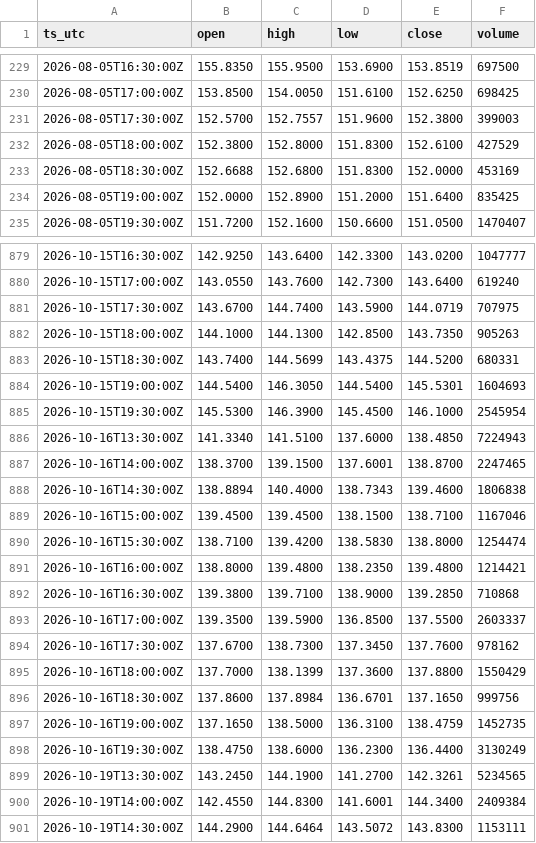
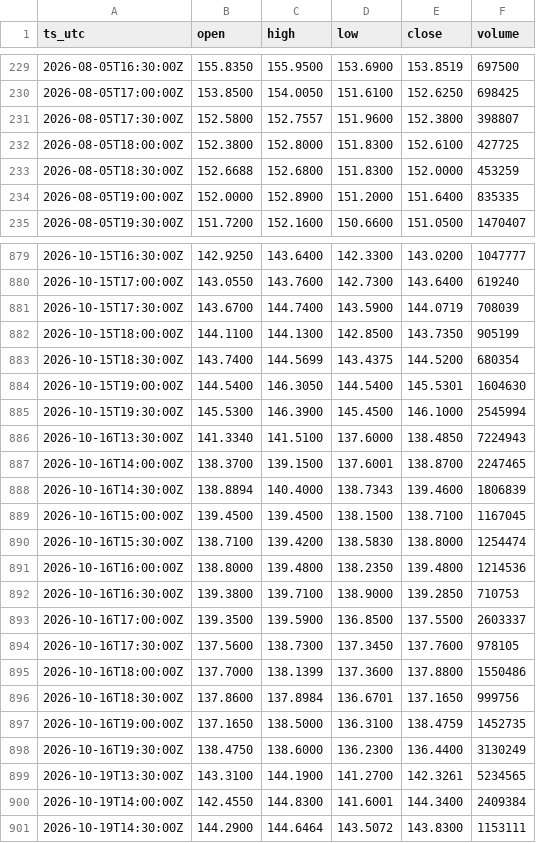
Before and after one commit to OntologyForCapital/skhynix-adr-parity, a CSV file: data/us_skhy.csv, drawn as a sheet; only a part is shown, gaps mark what is left out; the diff covers the shown part only.

```diff
--- a/data/us_skhy.csv
+++ b/data/us_skhy.csv
@@ -230,6 +230,6 @@ ts_utc,open,high,low,close,volume
 2026-08-05T17:00:00Z,153.8500,154.0050,151.6100,152.6250,698425
-2026-08-05T17:30:00Z,152.5700,152.7557,151.9600,152.3800,399003
-2026-08-05T18:00:00Z,152.3800,152.8000,151.8300,152.6100,427529
-2026-08-05T18:30:00Z,152.6688,152.6800,151.8300,152.0000,453169
-2026-08-05T19:00:00Z,152.0000,152.8900,151.2000,151.6400,835425
+2026-08-05T17:30:00Z,152.5800,152.7557,151.9600,152.3800,398807
+2026-08-05T18:00:00Z,152.3800,152.8000,151.8300,152.6100,427725
+2026-08-05T18:30:00Z,152.6688,152.6800,151.8300,152.0000,453259
+2026-08-05T19:00:00Z,152.0000,152.8900,151.2000,151.6400,835335
 2026-08-05T19:30:00Z,151.7200,152.1600,150.6600,151.0500,1470407
@@ -880,17 +880,17 @@ ts_utc,open,high,low,close,volume
 2026-10-15T17:00:00Z,143.0550,143.7600,142.7300,143.6400,619240
-2026-10-15T17:30:00Z,143.6700,144.7400,143.5900,144.0719,707975
-2026-10-15T18:00:00Z,144.1000,144.1300,142.8500,143.7350,905263
-2026-10-15T18:30:00Z,143.7400,144.5699,143.4375,144.5200,680331
-2026-10-15T19:00:00Z,144.5400,146.3050,144.5400,145.5301,1604693
-2026-10-15T19:30:00Z,145.5300,146.3900,145.4500,146.1000,2545954
+2026-10-15T17:30:00Z,143.6700,144.7400,143.5900,144.0719,708039
+2026-10-15T18:00:00Z,144.1100,144.1300,142.8500,143.7350,905199
+2026-10-15T18:30:00Z,143.7400,144.5699,143.4375,144.5200,680354
+2026-10-15T19:00:00Z,144.5400,146.3050,144.5400,145.5301,1604630
+2026-10-15T19:30:00Z,145.5300,146.3900,145.4500,146.1000,2545994
 2026-10-16T13:30:00Z,141.3340,141.5100,137.6000,138.4850,7224943
 2026-10-16T14:00:00Z,138.3700,139.1500,137.6001,138.8700,2247465
-2026-10-16T14:30:00Z,138.8894,140.4000,138.7343,139.4600,1806838
-2026-10-16T15:00:00Z,139.4500,139.4500,138.1500,138.7100,1167046
+2026-10-16T14:30:00Z,138.8894,140.4000,138.7343,139.4600,1806839
+2026-10-16T15:00:00Z,139.4500,139.4500,138.1500,138.7100,1167045
 2026-10-16T15:30:00Z,138.7100,139.4200,138.5830,138.8000,1254474
-2026-10-16T16:00:00Z,138.8000,139.4800,138.2350,139.4800,1214421
-2026-10-16T16:30:00Z,139.3800,139.7100,138.9000,139.2850,710868
+2026-10-16T16:00:00Z,138.8000,139.4800,138.2350,139.4800,1214536
+2026-10-16T16:30:00Z,139.3800,139.7100,138.9000,139.2850,710753
 2026-10-16T17:00:00Z,139.3500,139.5900,136.8500,137.5500,2603337
-2026-10-16T17:30:00Z,137.6700,138.7300,137.3450,137.7600,978162
-2026-10-16T18:00:00Z,137.7000,138.1399,137.3600,137.8800,1550429
+2026-10-16T17:30:00Z,137.5600,138.7300,137.3450,137.7600,978105
+2026-10-16T18:00:00Z,137.7000,138.1399,137.3600,137.8800,1550486
 2026-10-16T18:30:00Z,137.8600,137.8984,136.6701,137.1650,999756
@@ -898,3 +898,3 @@ ts_utc,open,high,low,close,volume
 2026-10-16T19:30:00Z,138.4750,138.6000,136.2300,136.4400,3130249
-2026-10-19T13:30:00Z,143.2450,144.1900,141.2700,142.3261,5234565
+2026-10-19T13:30:00Z,143.3100,144.1900,141.2700,142.3261,5234565
 2026-10-19T14:00:00Z,142.4550,144.8300,141.6001,144.3400,2409384
```
Also changed, not shown: 172 edited cells elsewhere in this file, data/fx_usdkrw.csv, data/kr_000660.csv.
